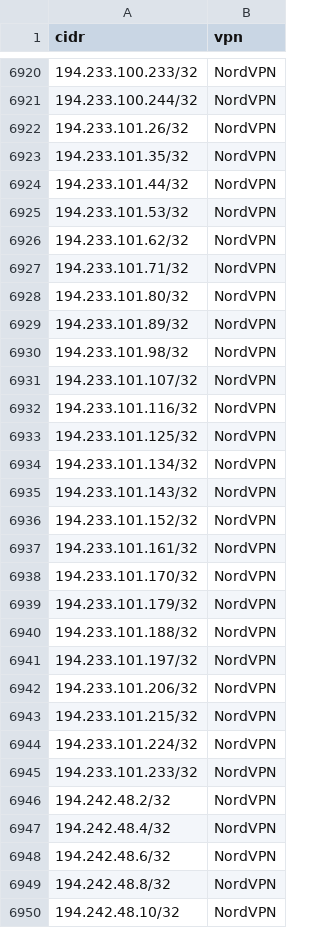
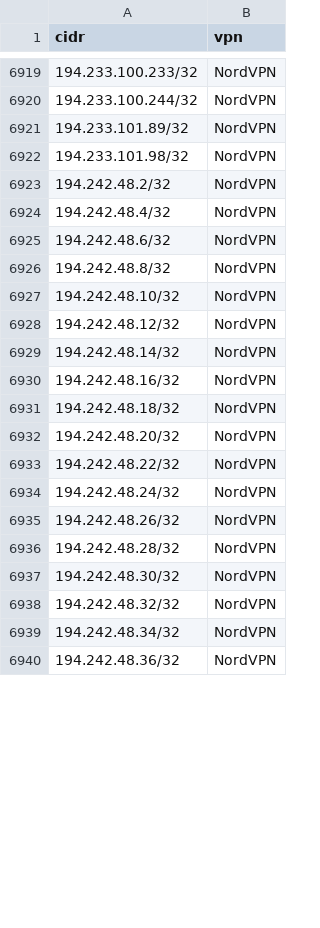
Before and after one commit to millshre5/vpnips, a CSV file: vpn_ip_provider_list.csv, drawn as a sheet; only a part is shown, gaps mark what is left out; the shorter side is filled out with more unchanged rows; removed rows and columns are numbered as before the commit, all else as after; the diff covers the shown part only; the diff names each change by its address in the sheet, - before the commit and + after, or states it on an @@ line.

```diff
--- a/vpn_ip_provider_list.csv
+++ b/vpn_ip_provider_list.csv
-row 6922: 194.233.101.26/32 | NordVPN
-row 6923: 194.233.101.35/32 | NordVPN
-row 6924: 194.233.101.44/32 | NordVPN
-row 6925: 194.233.101.53/32 | NordVPN
-row 6926: 194.233.101.62/32 | NordVPN
-row 6927: 194.233.101.71/32 | NordVPN
-row 6928: 194.233.101.80/32 | NordVPN
-row 6931: 194.233.101.107/32 | NordVPN
-row 6932: 194.233.101.116/32 | NordVPN
-row 6933: 194.233.101.125/32 | NordVPN
-row 6934: 194.233.101.134/32 | NordVPN
-row 6935: 194.233.101.143/32 | NordVPN
-row 6936: 194.233.101.152/32 | NordVPN
-row 6937: 194.233.101.161/32 | NordVPN
-row 6938: 194.233.101.170/32 | NordVPN
-row 6939: 194.233.101.179/32 | NordVPN
-row 6940: 194.233.101.188/32 | NordVPN
-row 6941: 194.233.101.197/32 | NordVPN
-row 6942: 194.233.101.206/32 | NordVPN
-row 6943: 194.233.101.215/32 | NordVPN
-row 6944: 194.233.101.224/32 | NordVPN
-row 6945: 194.233.101.233/32 | NordVPN
```
Also changed, not shown: 34 added rows, 11 removed rows and 2 edited cells elsewhere in this file.
